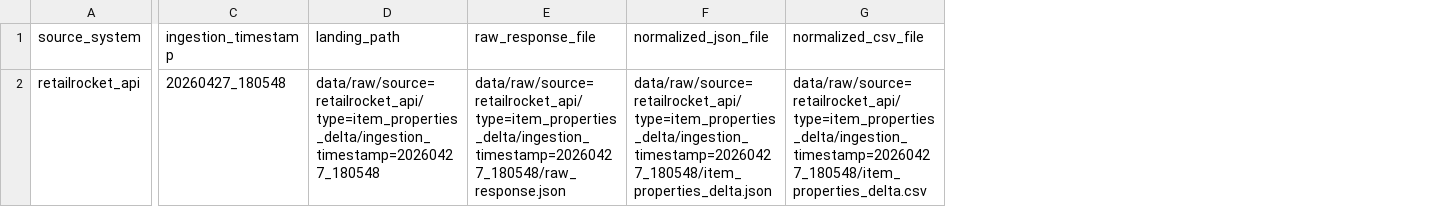
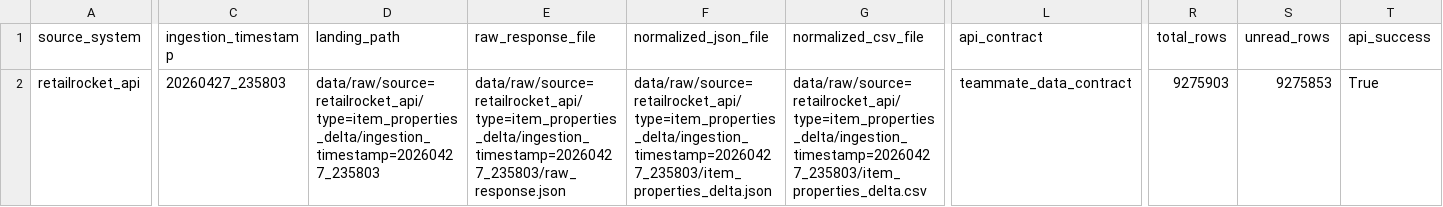
Before and after one commit to jkjitendra/recomart-pipeline, a CSV file: reports/retailrocket_api_ingestion_summary.csv, drawn as a sheet; only a part is shown, gaps mark what is left out; the diff covers the shown part only; the diff names each change by its address in the sheet, - before the commit and + after, or states it on an @@ line.

```diff
--- a/reports/retailrocket_api_ingestion_summary.csv
+++ b/reports/retailrocket_api_ingestion_summary.csv
+column L (api_contract), row 2: teammate_data_contract
+column R (total_rows), row 2: 9275903
+column S (unread_rows), row 2: 9275853
+column T (api_success), row 2: True
-C2 (ingestion_timestamp): 20260427_180548
+C2 (ingestion_timestamp): 20260427_235803
-D2 (landing_path): data/raw/source=retailrocket_api/type=item_properties_delta/ingestion_timestamp=20260427_180548
+D2 (landing_path): data/raw/source=retailrocket_api/type=item_properties_delta/ingestion_timestamp=20260427_235803
-E2 (raw_response_file): data/raw/source=retailrocket_api/type=item_properties_delta/ingestion_timestamp=20260427_180548/raw_response.json
+E2 (raw_response_file): data/raw/source=retailrocket_api/type=item_properties_delta/ingestion_timestamp=20260427_235803/raw_response.json
-F2 (normalized_json_file): data/raw/source=retailrocket_api/type=item_properties_delta/ingestion_timestamp=20260427_180548/item_properties_delta.json
+F2 (normalized_json_file): data/raw/source=retailrocket_api/type=item_properties_delta/ingestion_timestamp=20260427_235803/item_properties_delta.json
-G2 (normalized_csv_file): data/raw/source=retailrocket_api/type=item_properties_delta/ingestion_timestamp=20260427_180548/item_properties_delta.csv
+G2 (normalized_csv_file): data/raw/source=retailrocket_api/type=item_properties_delta/ingestion_timestamp=20260427_235803/item_properties_delta.csv
```
Also changed, not shown: 8 edited cells elsewhere in this file, reports/data_quality/retailrocket_raw_validation_report.csv, reports/data_quality/retailrocket_staged_validation_report.csv, 22 other files.
